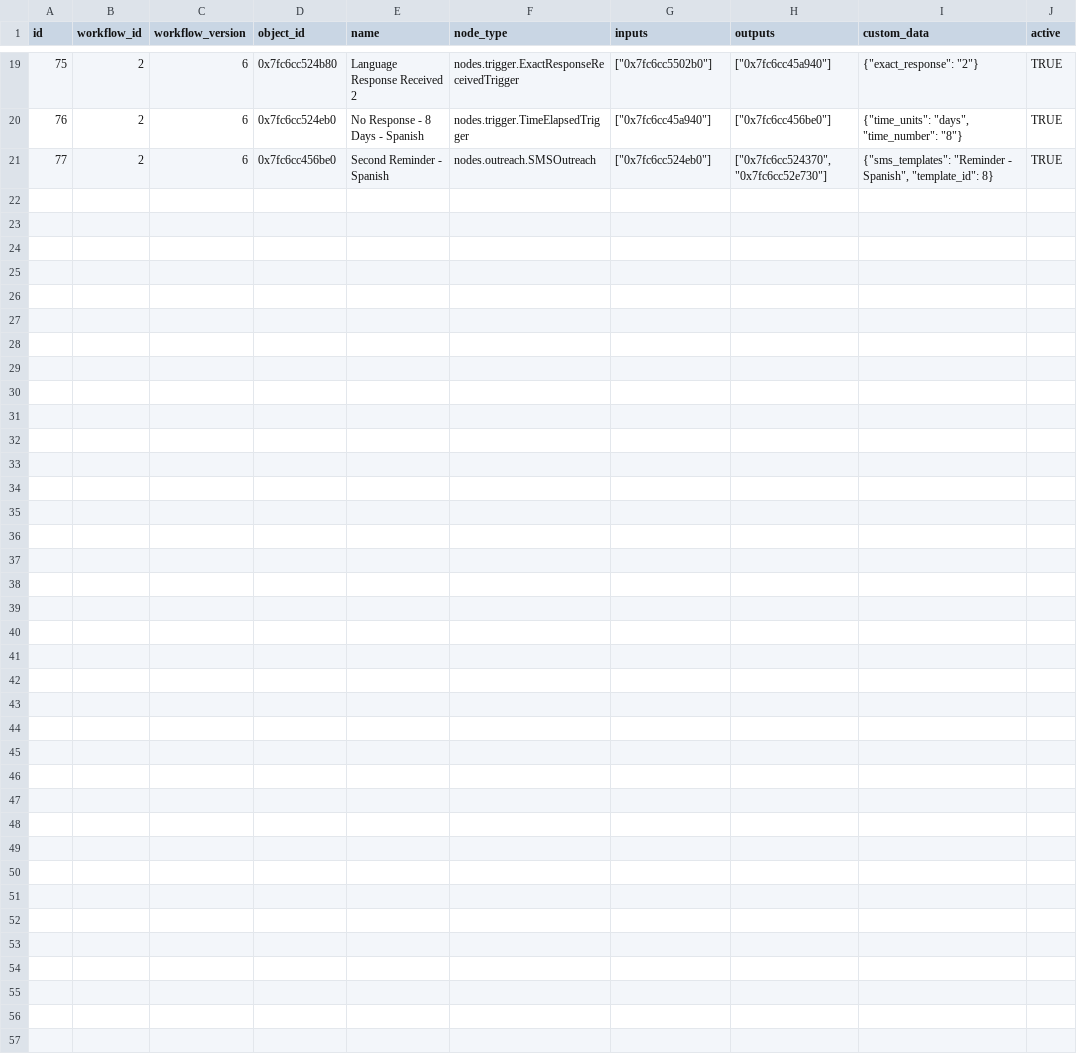
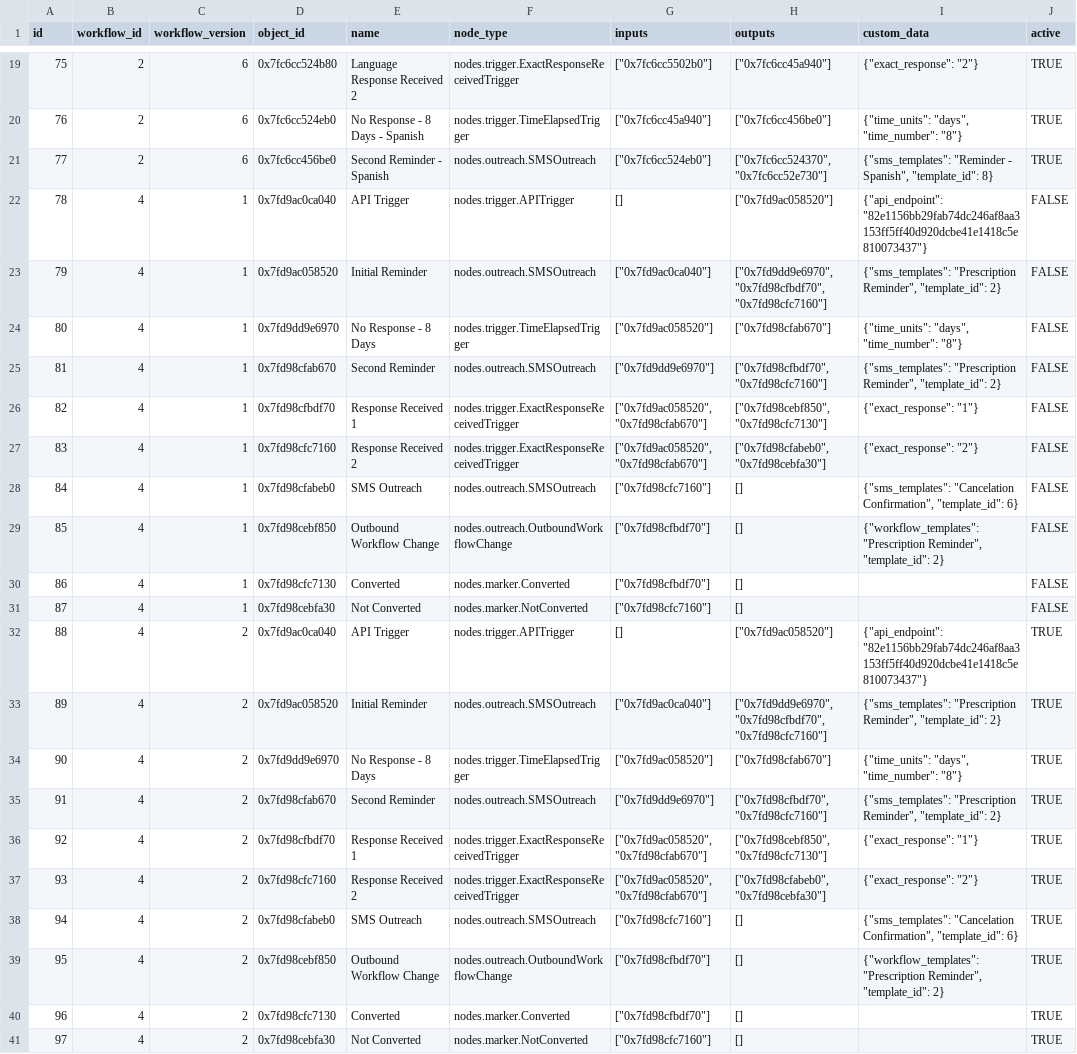
Before and after one commit to jakesprojects/shinewave, a CSV file: file_mount/node_app/data/table_csvs/workflow_nodes_data.csv, drawn as a sheet; only a part is shown, gaps mark what is left out.

Commit message:
Updated pre-load data

```diff
--- a/file_mount/node_app/data/table_csvs/workflow_nodes_data.csv
+++ b/file_mount/node_app/data/table_csvs/workflow_nodes_data.csv
@@ -21 +21,21 @@ id,workflow_id,workflow_version,object_id,name,node_type,inputs,outputs,custom_d
 77,2,6,0x7fc6cc456be0,Second Reminder - Spanish,nodes.outreach.SMSOutreach,"[""0x7fc6cc524eb0""]","[""0x7fc6cc524370"", ""0x7fc6cc52e730""]","{""sms_templates"": ""Reminder - Spanish"", ""template_id"": 8}",TRUE
+78,4,1,0x7fd9ac0ca040,API Trigger,nodes.trigger.APITrigger,[],"[""0x7fd9ac058520""]","{""api_endpoint"": ""82e1156bb29fab74dc246af8aa3153ff5ff40d920dcbe41e1418c5e810073437""}",FALSE
+79,4,1,0x7fd9ac058520,Initial Reminder,nodes.outreach.SMSOutreach,"[""0x7fd9ac0ca040""]","[""0x7fd9dd9e6970"", ""0x7fd98cfbdf70"", ""0x7fd98cfc7160""]","{""sms_templates"": ""Prescription Reminder"", ""template_id"": 2}",FALSE
+80,4,1,0x7fd9dd9e6970,No Response - 8 Days,nodes.trigger.TimeElapsedTrigger,"[""0x7fd9ac058520""]","[""0x7fd98cfab670""]","{""time_units"": ""days"", ""time_number"": ""8""}",FALSE
+81,4,1,0x7fd98cfab670,Second Reminder,nodes.outreach.SMSOutreach,"[""0x7fd9dd9e6970""]","[""0x7fd98cfbdf70"", ""0x7fd98cfc7160""]","{""sms_templates"": ""Prescription Reminder"", ""template_id"": 2}",FALSE
+82,4,1,0x7fd98cfbdf70,Response Received 1,nodes.trigger.ExactResponseReceivedTrigger,"[""0x7fd9ac058520"", ""0x7fd98cfab670""]","[""0x7fd98cebf850"", ""0x7fd98cfc7130""]","{""exact_response"": ""1""}",FALSE
+83,4,1,0x7fd98cfc7160,Response Received 2,nodes.trigger.ExactResponseReceivedTrigger,"[""0x7fd9ac058520"", ""0x7fd98cfab670""]","[""0x7fd98cfabeb0"", ""0x7fd98cebfa30""]","{""exact_response"": ""2""}",FALSE
+84,4,1,0x7fd98cfabeb0,SMS Outreach,nodes.outreach.SMSOutreach,"[""0x7fd98cfc7160""]",[],"{""sms_templates"": ""Cancelation Confirmation"", ""template_id"": 6}",FALSE
+85,4,1,0x7fd98cebf850,Outbound Workflow Change,nodes.outreach.OutboundWorkflowChange,"[""0x7fd98cfbdf70""]",[],"{""workflow_templates"": ""Prescription Reminder"", ""template_id"": 2}",FALSE
+86,4,1,0x7fd98cfc7130,Converted,nodes.marker.Converted,"[""0x7fd98cfbdf70""]",[],,FALSE
+87,4,1,0x7fd98cebfa30,Not Converted,nodes.marker.NotConverted,"[""0x7fd98cfc7160""]",[],,FALSE
+88,4,2,0x7fd9ac0ca040,API Trigger,nodes.trigger.APITrigger,[],"[""0x7fd9ac058520""]","{""api_endpoint"": ""82e1156bb29fab74dc246af8aa3153ff5ff40d920dcbe41e1418c5e810073437""}",TRUE
+89,4,2,0x7fd9ac058520,Initial Reminder,nodes.outreach.SMSOutreach,"[""0x7fd9ac0ca040""]","[""0x7fd9dd9e6970"", ""0x7fd98cfbdf70"", ""0x7fd98cfc7160""]","{""sms_templates"": ""Prescription Reminder"", ""template_id"": 2}",TRUE
+90,4,2,0x7fd9dd9e6970,No Response - 8 Days,nodes.trigger.TimeElapsedTrigger,"[""0x7fd9ac058520""]","[""0x7fd98cfab670""]","{""time_units"": ""days"", ""time_number"": ""8""}",TRUE
+91,4,2,0x7fd98cfab670,Second Reminder,nodes.outreach.SMSOutreach,"[""0x7fd9dd9e6970""]","[""0x7fd98cfbdf70"", ""0x7fd98cfc7160""]","{""sms_templates"": ""Prescription Reminder"", ""template_id"": 2}",TRUE
+92,4,2,0x7fd98cfbdf70,Response Received 1,nodes.trigger.ExactResponseReceivedTrigger,"[""0x7fd9ac058520"", ""0x7fd98cfab670""]","[""0x7fd98cebf850"", ""0x7fd98cfc7130""]","{""exact_response"": ""1""}",TRUE
+93,4,2,0x7fd98cfc7160,Response Received 2,nodes.trigger.ExactResponseReceivedTrigger,"[""0x7fd9ac058520"", ""0x7fd98cfab670""]","[""0x7fd98cfabeb0"", ""0x7fd98cebfa30""]","{""exact_response"": ""2""}",TRUE
+94,4,2,0x7fd98cfabeb0,SMS Outreach,nodes.outreach.SMSOutreach,"[""0x7fd98cfc7160""]",[],"{""sms_templates"": ""Cancelation Confirmation"", ""template_id"": 6}",TRUE
+95,4,2,0x7fd98cebf850,Outbound Workflow Change,nodes.outreach.OutboundWorkflowChange,"[""0x7fd98cfbdf70""]",[],"{""workflow_templates"": ""Prescription Reminder"", ""template_id"": 2}",TRUE
+96,4,2,0x7fd98cfc7130,Converted,nodes.marker.Converted,"[""0x7fd98cfbdf70""]",[],,TRUE
+97,4,2,0x7fd98cebfa30,Not Converted,nodes.marker.NotConverted,"[""0x7fd98cfc7160""]",[],,TRUE
```
Also changed, not shown: 2 other files.
